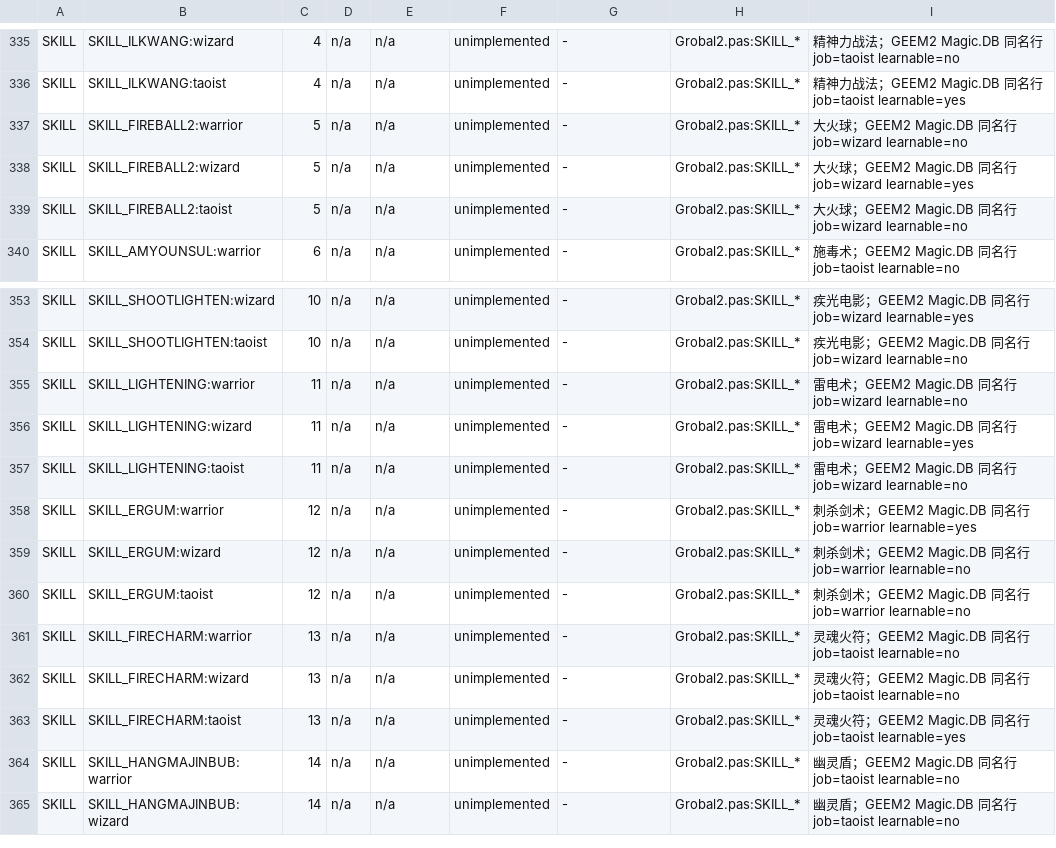
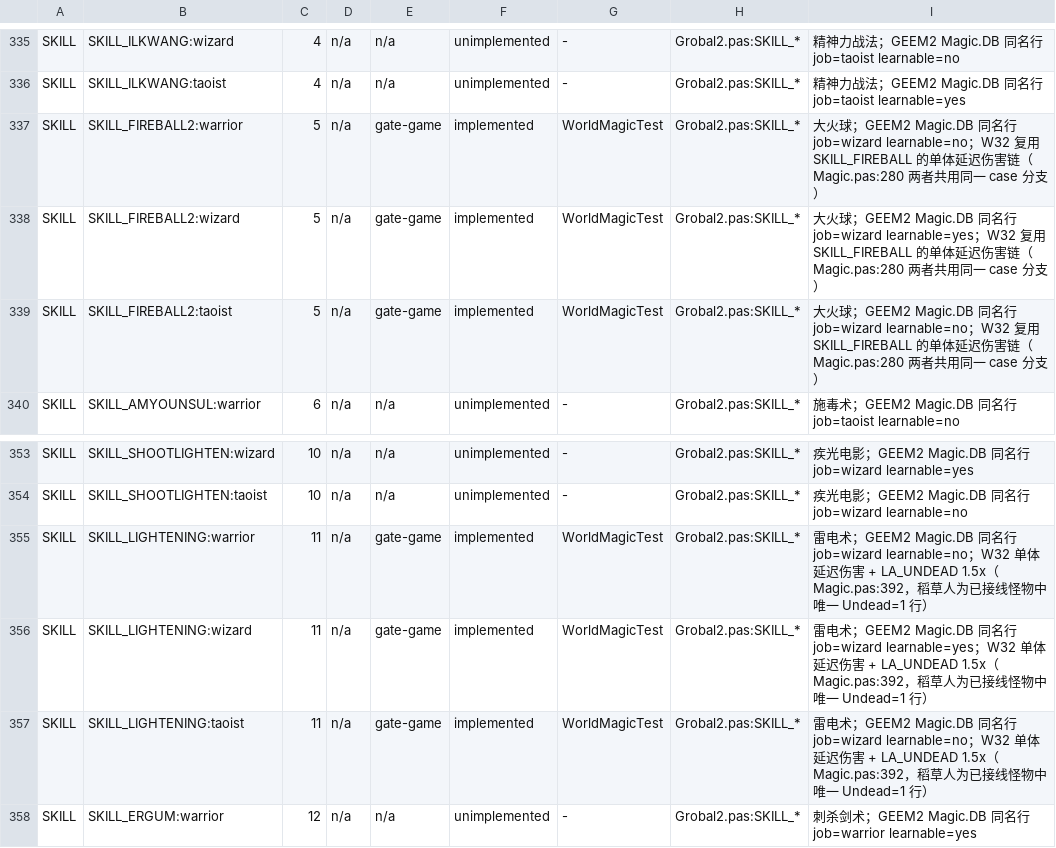
Before and after one commit to ivanmissu/MIR2, a TSV file: java-server/docs/g4-capability-matrix.tsv, drawn as a sheet; only a part is shown, gaps mark what is left out; the shorter side is filled out with more unchanged rows.

Commit message:
W32: skill batch 1 - SKILL_FIREBALL2 (大火球) and SKILL_LIGHTENING (雷电术)
- WorldEngine.castPlayerSpell reuses the existing single-target delayed-
  damage pipeline for SKILL_FIREBALL2 (Magic.pas:280 shares the exact
  SKILL_FIREBALL case branch) and SKILL_LIGHTENING (Magic.pas:392, same
  shape plus the LA_UNDEAD 1.5x multiplier applied at cast time).
- MonsterTemplate gains an `undead` component, wired from MonsterDb's
  previously-unconsumed Undead column (scarecrow is the only wired
  monster with Undead=1).
- WorldMagicTest: new fireball2 delayed-damage test, plus a lightening
  undead-multiplier test using a FixedRandom (collapses every roll to
  its minimum) to isolate the 1.5x relationship from roll noise.
- docs: g4-capability-matrix.tsv flips the 6 new SKILL rows to
  implemented; translation-map.md/README/w27-next-plan/g0-checklist
  updated; new G0 evidence doc for W32.

Co-authored-by: arena-agent <297053741+arena-agent@users.noreply.github.com>

```diff
--- a/java-server/docs/g4-capability-matrix.tsv
+++ b/java-server/docs/g4-capability-matrix.tsv
@@ -336,5 +336,5 @@ SKILL	SKILL_ILKWANG:wizard	4	n/a	n/a	unimplemented	-	Grobal2.pas:SKILL_*	精神
 SKILL	SKILL_ILKWANG:taoist	4	n/a	n/a	unimplemented	-	Grobal2.pas:SKILL_*	精神力战法；GEEM2 Magic.DB 同名行 job=taoist learnable=yes
-SKILL	SKILL_FIREBALL2:warrior	5	n/a	n/a	unimplemented	-	Grobal2.pas:SKILL_*	大火球；GEEM2 Magic.DB 同名行 job=wizard learnable=no
-SKILL	SKILL_FIREBALL2:wizard	5	n/a	n/a	unimplemented	-	Grobal2.pas:SKILL_*	大火球；GEEM2 Magic.DB 同名行 job=wizard learnable=yes
-SKILL	SKILL_FIREBALL2:taoist	5	n/a	n/a	unimplemented	-	Grobal2.pas:SKILL_*	大火球；GEEM2 Magic.DB 同名行 job=wizard learnable=no
+SKILL	SKILL_FIREBALL2:warrior	5	n/a	gate-game	implemented	WorldMagicTest	Grobal2.pas:SKILL_*	大火球；GEEM2 Magic.DB 同名行 job=wizard learnable=no；W32 复用 SKILL_FIREBALL 的单体延迟伤害链（Magic.pas:280 两者共用同一 case 分支）
+SKILL	SKILL_FIREBALL2:wizard	5	n/a	gate-game	implemented	WorldMagicTest	Grobal2.pas:SKILL_*	大火球；GEEM2 Magic.DB 同名行 job=wizard learnable=yes；W32 复用 SKILL_FIREBALL 的单体延迟伤害链（Magic.pas:280 两者共用同一 case 分支）
+SKILL	SKILL_FIREBALL2:taoist	5	n/a	gate-game	implemented	WorldMagicTest	Grobal2.pas:SKILL_*	大火球；GEEM2 Magic.DB 同名行 job=wizard learnable=no；W32 复用 SKILL_FIREBALL 的单体延迟伤害链（Magic.pas:280 两者共用同一 case 分支）
 SKILL	SKILL_AMYOUNSUL:warrior	6	n/a	n/a	unimplemented	-	Grobal2.pas:SKILL_*	施毒术；GEEM2 Magic.DB 同名行 job=taoist learnable=no
@@ -354,5 +354,5 @@ SKILL	SKILL_SHOOTLIGHTEN:wizard	10	n/a	n/a	unimplemented	-	Grobal2.pas:SKILL_*
 SKILL	SKILL_SHOOTLIGHTEN:taoist	10	n/a	n/a	unimplemented	-	Grobal2.pas:SKILL_*	疾光电影；GEEM2 Magic.DB 同名行 job=wizard learnable=no
-SKILL	SKILL_LIGHTENING:warrior	11	n/a	n/a	unimplemented	-	Grobal2.pas:SKILL_*	雷电术；GEEM2 Magic.DB 同名行 job=wizard learnable=no
-SKILL	SKILL_LIGHTENING:wizard	11	n/a	n/a	unimplemented	-	Grobal2.pas:SKILL_*	雷电术；GEEM2 Magic.DB 同名行 job=wizard learnable=yes
-SKILL	SKILL_LIGHTENING:taoist	11	n/a	n/a	unimplemented	-	Grobal2.pas:SKILL_*	雷电术；GEEM2 Magic.DB 同名行 job=wizard learnable=no
+SKILL	SKILL_LIGHTENING:warrior	11	n/a	gate-game	implemented	WorldMagicTest	Grobal2.pas:SKILL_*	雷电术；GEEM2 Magic.DB 同名行 job=wizard learnable=no；W32 单体延迟伤害 + LA_UNDEAD 1.5x（Magic.pas:392，稻草人为已接线怪物中唯一 Undead=1 行）
+SKILL	SKILL_LIGHTENING:wizard	11	n/a	gate-game	implemented	WorldMagicTest	Grobal2.pas:SKILL_*	雷电术；GEEM2 Magic.DB 同名行 job=wizard learnable=yes；W32 单体延迟伤害 + LA_UNDEAD 1.5x（Magic.pas:392，稻草人为已接线怪物中唯一 Undead=1 行）
+SKILL	SKILL_LIGHTENING:taoist	11	n/a	gate-game	implemented	WorldMagicTest	Grobal2.pas:SKILL_*	雷电术；GEEM2 Magic.DB 同名行 job=wizard learnable=no；W32 单体延迟伤害 + LA_UNDEAD 1.5x（Magic.pas:392，稻草人为已接线怪物中唯一 Undead=1 行）
 SKILL	SKILL_ERGUM:warrior	12	n/a	n/a	unimplemented	-	Grobal2.pas:SKILL_*	刺杀剑术；GEEM2 Magic.DB 同名行 job=warrior learnable=yes
```
Also changed, not shown: 8 other files.
